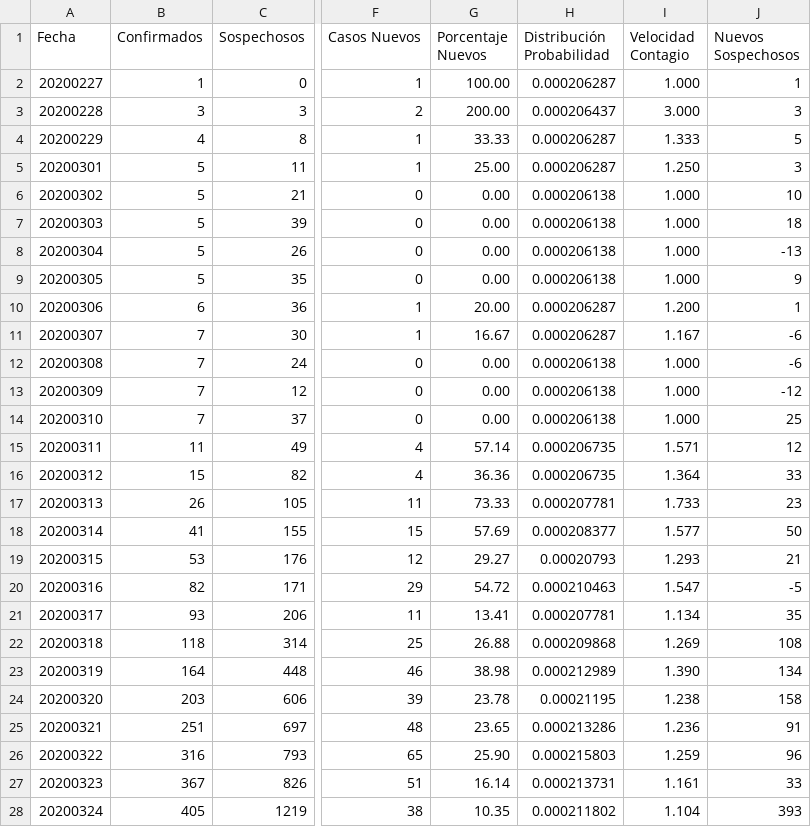
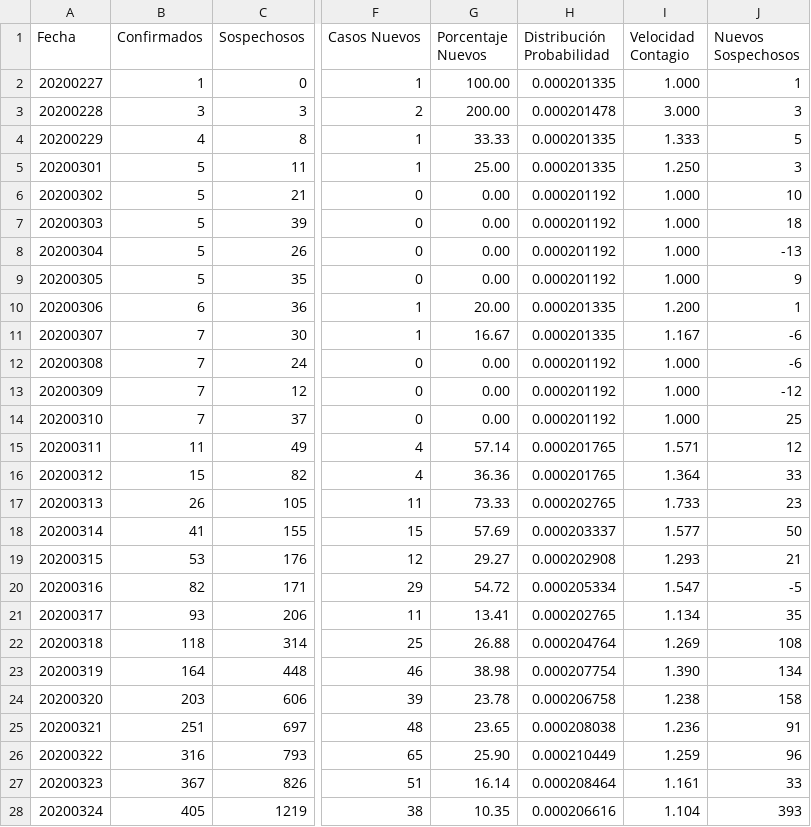
Before and after one commit to juanjmtzs/BI-COVID19, a CSV file: data.csv, drawn as a sheet; only a part is shown, gaps mark what is left out; the diff covers the shown part only; the diff names each change by its address in the sheet, - before the commit and + after, or states it on an @@ line.

```diff
--- a/data.csv
+++ b/data.csv
-H2 (Distribución Probabilidad): 0.000206287
+H2 (Distribución Probabilidad): 0.000201335
-H3 (Distribución Probabilidad): 0.000206437
+H3 (Distribución Probabilidad): 0.000201478
-H4:H5 (Distribución Probabilidad): 0.000206287
+H4:H5 (Distribución Probabilidad): 0.000201335
-H6:H9 (Distribución Probabilidad): 0.000206138
+H6:H9 (Distribución Probabilidad): 0.000201192
-H10:H11 (Distribución Probabilidad): 0.000206287
+H10:H11 (Distribución Probabilidad): 0.000201335
-H12:H14 (Distribución Probabilidad): 0.000206138
+H12:H14 (Distribución Probabilidad): 0.000201192
-H15:H16 (Distribución Probabilidad): 0.000206735
+H15:H16 (Distribución Probabilidad): 0.000201765
-H17 (Distribución Probabilidad): 0.000207781
+H17 (Distribución Probabilidad): 0.000202765
-H18 (Distribución Probabilidad): 0.000208377
+H18 (Distribución Probabilidad): 0.000203337
-H19 (Distribución Probabilidad): 0.00020793
+H19 (Distribución Probabilidad): 0.000202908
-H20 (Distribución Probabilidad): 0.000210463
+H20 (Distribución Probabilidad): 0.000205334
-H21 (Distribución Probabilidad): 0.000207781
+H21 (Distribución Probabilidad): 0.000202765
-H22 (Distribución Probabilidad): 0.000209868
+H22 (Distribución Probabilidad): 0.000204764
-H23 (Distribución Probabilidad): 0.000212989
+H23 (Distribución Probabilidad): 0.000207754
-H24 (Distribución Probabilidad): 0.00021195
+H24 (Distribución Probabilidad): 0.000206758
-H25 (Distribución Probabilidad): 0.000213286
+H25 (Distribución Probabilidad): 0.000208038
-H26 (Distribución Probabilidad): 0.000215803
+H26 (Distribución Probabilidad): 0.000210449
-H27 (Distribución Probabilidad): 0.000213731
+H27 (Distribución Probabilidad): 0.000208464
-H28 (Distribución Probabilidad): 0.000211802
+H28 (Distribución Probabilidad): 0.000206616
```
Also changed, not shown: 1 added row and 76 edited cells elsewhere in this file, CONFIRMED_LOAD.csv, DEATH_LOAD.csv, 5 other files.
